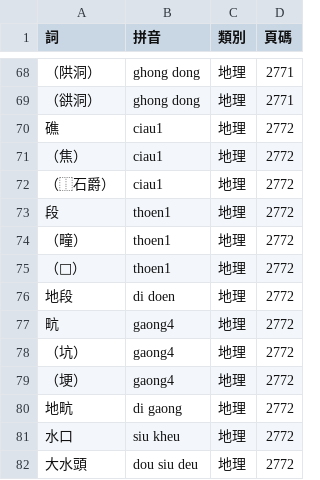
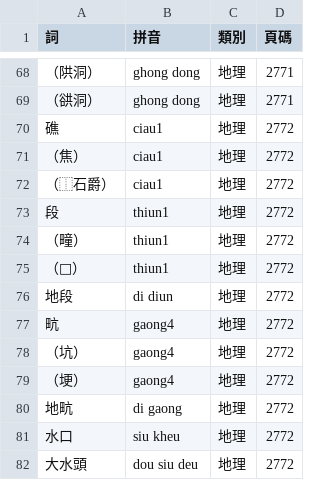
Before and after one commit to ionkaon/data, a TSV file: 《鄞縣通志》詞彙索引.tsv, drawn as a sheet; only a part is shown, gaps mark what is left out.

Commit message:
fix bug: oen -> iun

```diff
--- a/《鄞縣通志》詞彙索引.tsv
+++ b/《鄞縣通志》詞彙索引.tsv
@@ -72,6 +72,6 @@
 （⿰石爵）	ciau1	地理	2772
-段	thoen1	地理	2772
-（疃）	thoen1	地理	2772
-（𤲫）	thoen1	地理	2772
-地段	di doen	地理	2772
+段	thiun1	地理	2772
+（疃）	thiun1	地理	2772
+（𤲫）	thiun1	地理	2772
+地段	di diun	地理	2772
 㽘	gaong4	地理	2772
```
